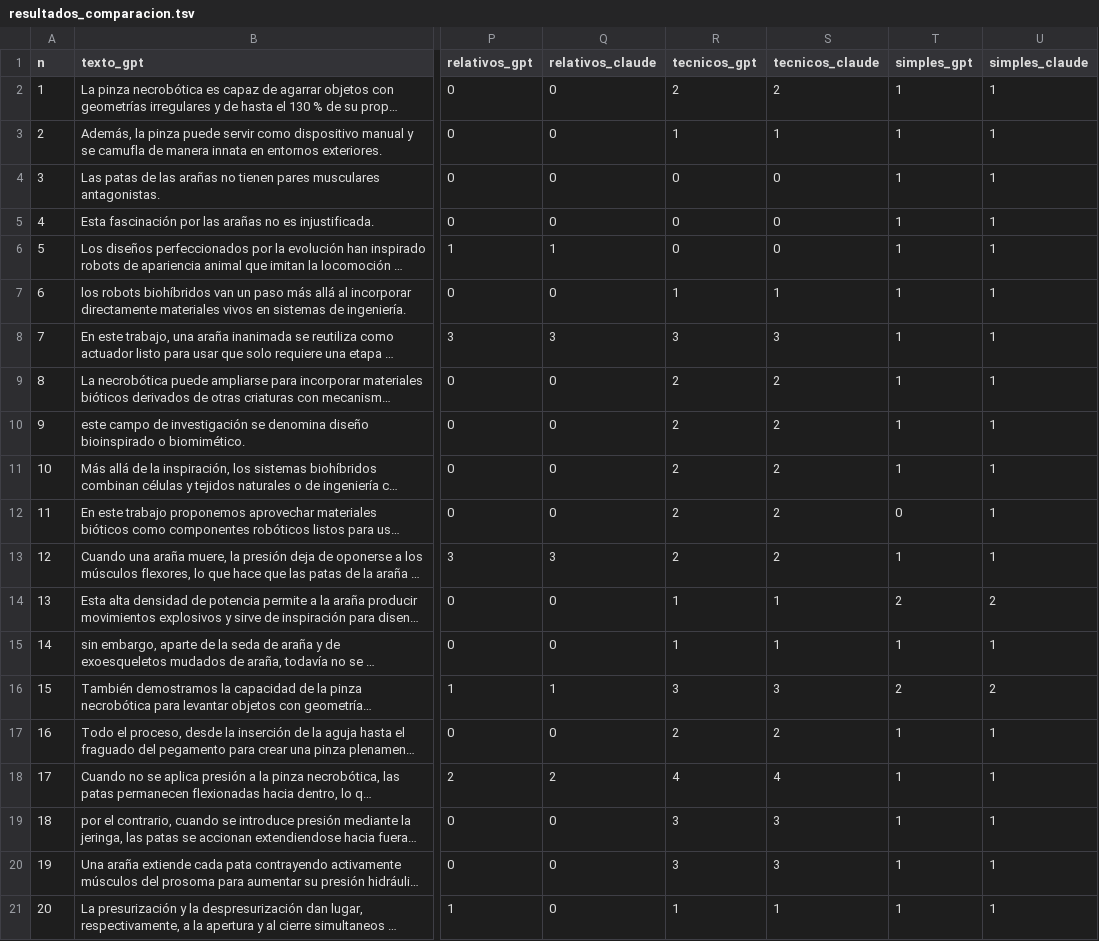
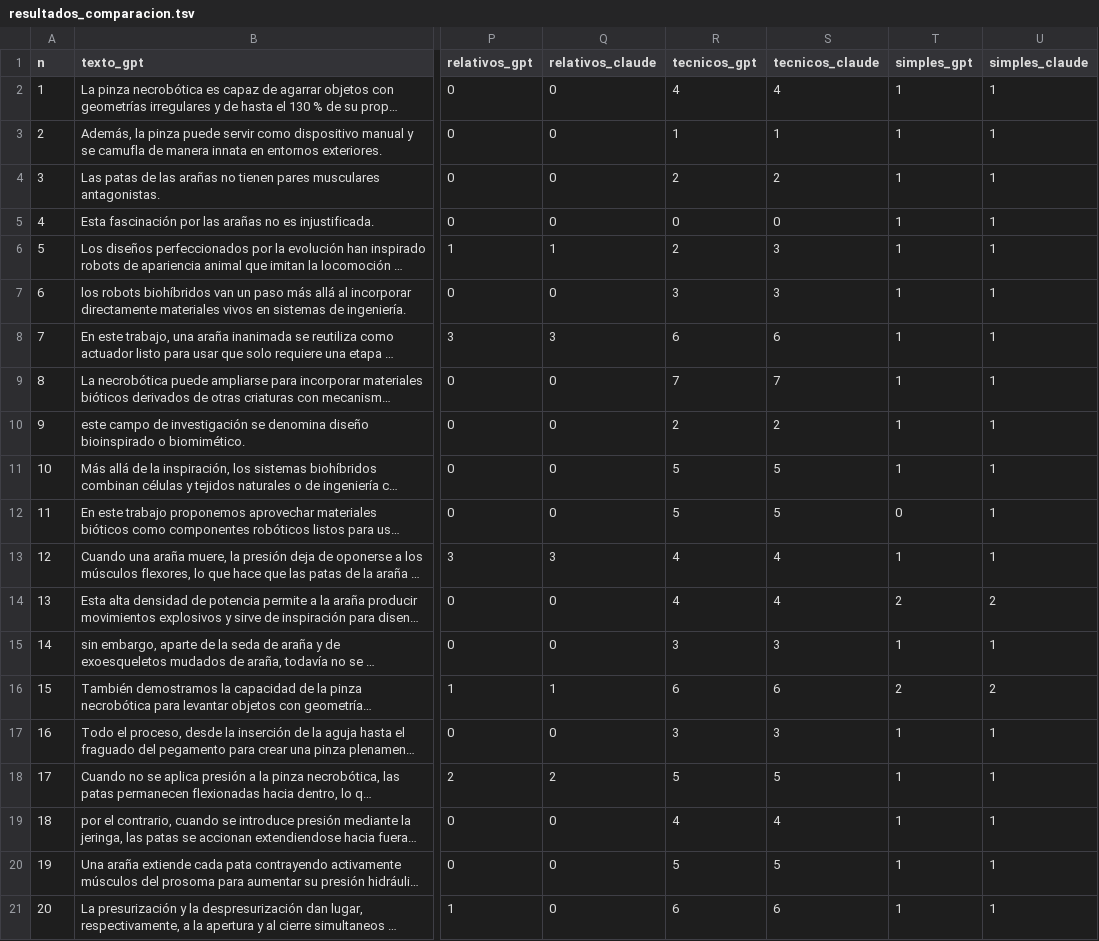
Before and after one commit to aferamb/analizador_sintactico, a TSV file: resultados_comparacion.tsv, drawn as a sheet; only a part is shown, gaps mark what is left out; long unchanged cells end in …; the diff covers the shown part only; the diff names each change by its address in the sheet, - before the commit and + after, or states it on an @@ line.

```diff
--- a/resultados_comparacion.tsv
+++ b/resultados_comparacion.tsv
-R2 (tecnicos_gpt): 2
+R2 (tecnicos_gpt): 4
-S2 (tecnicos_claude): 2
+S2 (tecnicos_claude): 4
-R4 (tecnicos_gpt): 0
+R4 (tecnicos_gpt): 2
-S4 (tecnicos_claude): 0
+S4 (tecnicos_claude): 2
-R6 (tecnicos_gpt): 0
+R6 (tecnicos_gpt): 2
-S6 (tecnicos_claude): 0
+S6 (tecnicos_claude): 3
-R7 (tecnicos_gpt): 1
+R7 (tecnicos_gpt): 3
-S7 (tecnicos_claude): 1
+S7 (tecnicos_claude): 3
-R8 (tecnicos_gpt): 3
+R8 (tecnicos_gpt): 6
-S8 (tecnicos_claude): 3
+S8 (tecnicos_claude): 6
-R9 (tecnicos_gpt): 2
+R9 (tecnicos_gpt): 7
-S9 (tecnicos_claude): 2
+S9 (tecnicos_claude): 7
-R11:R12 (tecnicos_gpt): 2
+R11:R12 (tecnicos_gpt): 5
-S11:S12 (tecnicos_claude): 2
+S11:S12 (tecnicos_claude): 5
-R13 (tecnicos_gpt): 2
+R13 (tecnicos_gpt): 4
-S13 (tecnicos_claude): 2
+S13 (tecnicos_claude): 4
-R14 (tecnicos_gpt): 1
+R14 (tecnicos_gpt): 4
-S14 (tecnicos_claude): 1
+S14 (tecnicos_claude): 4
-R15 (tecnicos_gpt): 1
+R15 (tecnicos_gpt): 3
-S15 (tecnicos_claude): 1
+S15 (tecnicos_claude): 3
-R16 (tecnicos_gpt): 3
+R16 (tecnicos_gpt): 6
-S16 (tecnicos_claude): 3
+S16 (tecnicos_claude): 6
-R17 (tecnicos_gpt): 2
+R17 (tecnicos_gpt): 3
-S17 (tecnicos_claude): 2
+S17 (tecnicos_claude): 3
-R18 (tecnicos_gpt): 4
+R18 (tecnicos_gpt): 5
-S18 (tecnicos_claude): 4
+S18 (tecnicos_claude): 5
-R19 (tecnicos_gpt): 3
+R19 (tecnicos_gpt): 4
-S19 (tecnicos_claude): 3
+S19 (tecnicos_claude): 4
-R20 (tecnicos_gpt): 3
+R20 (tecnicos_gpt): 5
-S20 (tecnicos_claude): 3
+S20 (tecnicos_claude): 5
-R21 (tecnicos_gpt): 1
+R21 (tecnicos_gpt): 6
-S21 (tecnicos_claude): 1
+S21 (tecnicos_claude): 6
```
Also changed, not shown: 48 edited cells elsewhere in this file, 40 other files.
